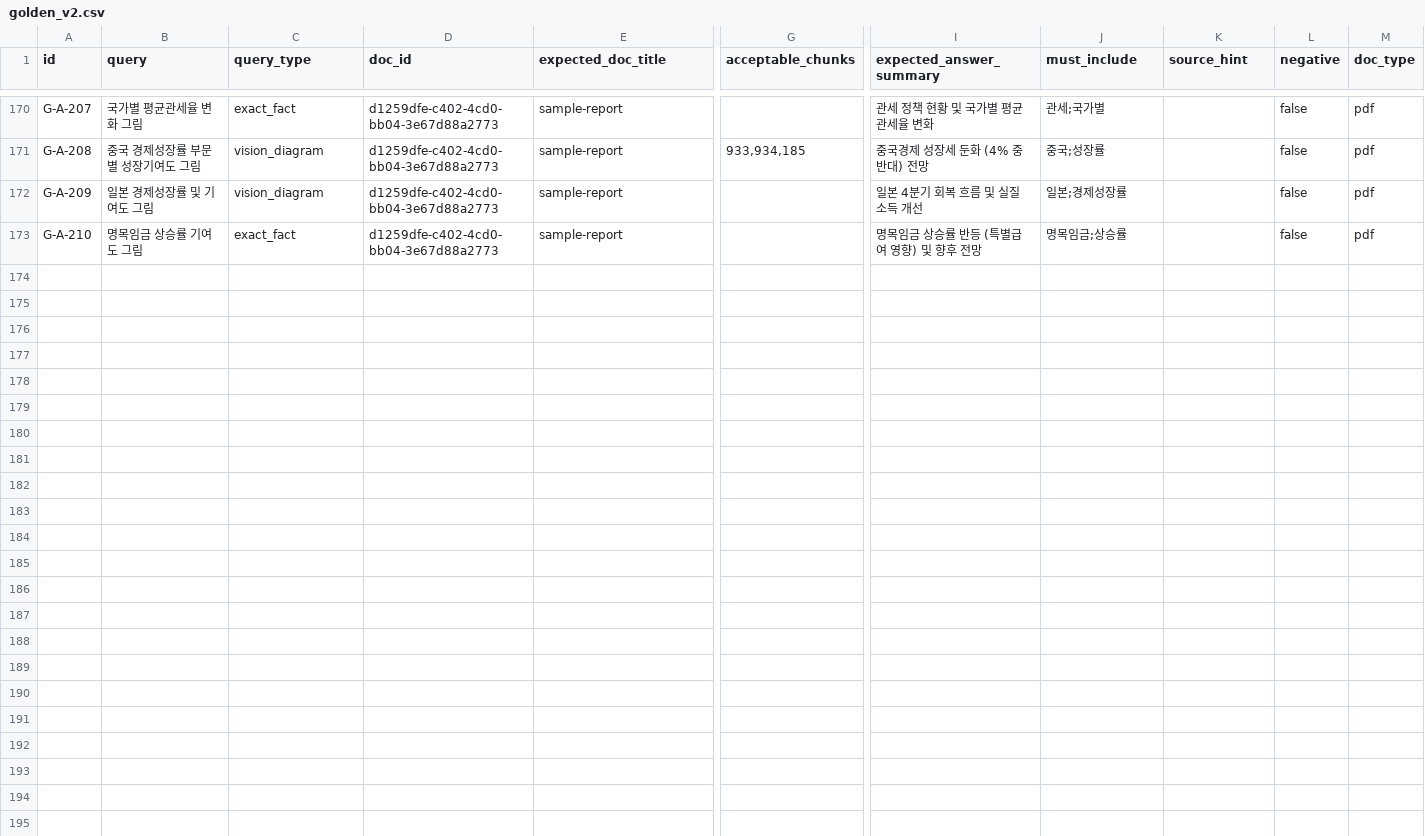
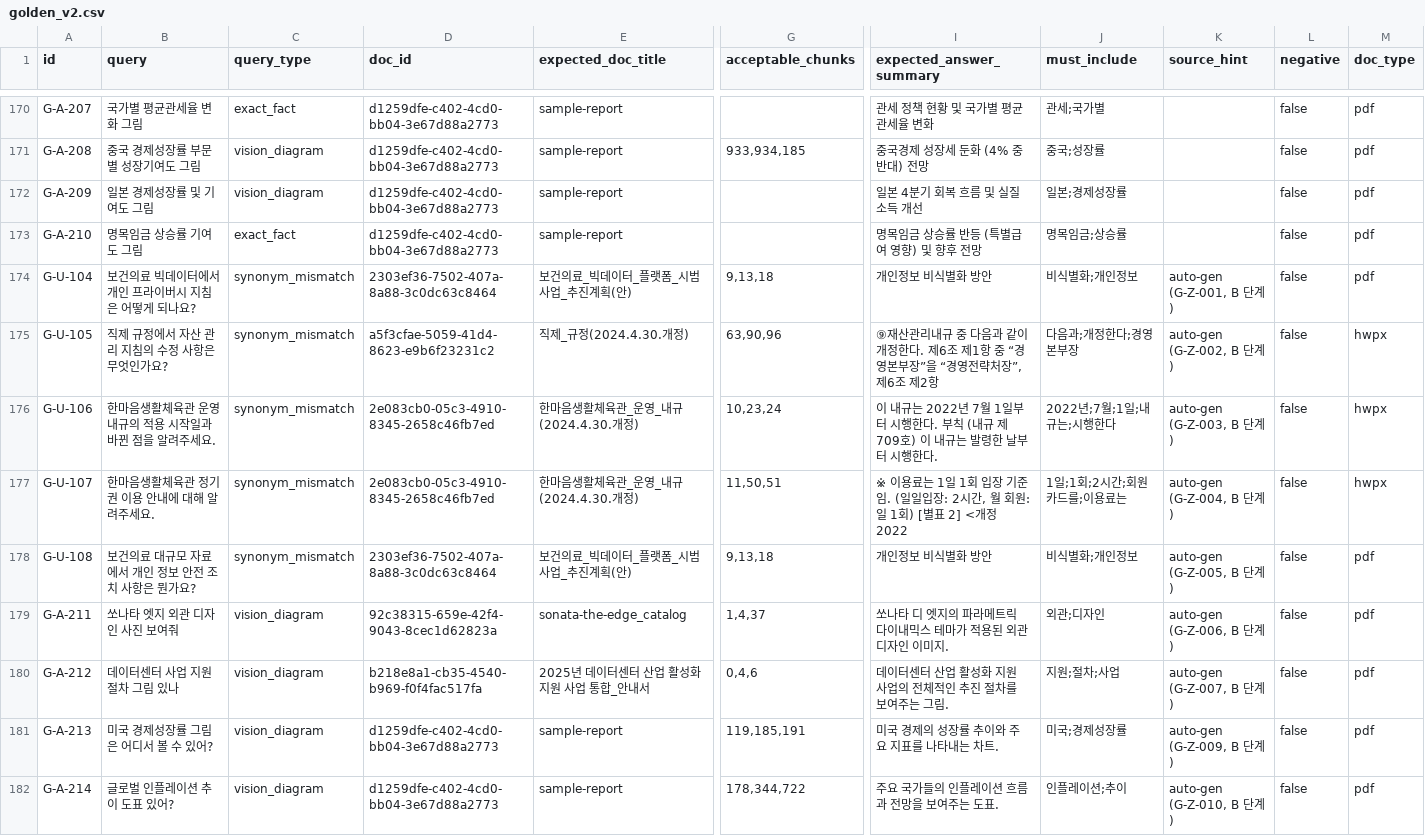
Before and after one commit to woongminKi/Jet-Rag, a CSV file: evals/golden_v2.csv, drawn as a sheet; only a part is shown, gaps mark what is left out; rows hold the shown columns only; the diff names each change by its address in the sheet, - before the commit and + after, or states it on an @@ line.

Commit message:
feat(evals): golden v2 +9 row — minority qtype 자동 확장 review/add
B 단계 산출 10 candidates 의 자동 review 후 golden_v2.csv 에 9 row append.
v1 (/search HTTP) 는 BGE-M3 HF API timeout (180s+retry 후에도 실패,
한계 #3/#8/#12 정합) 으로 전수 실패 → v2 pivot (Supabase chunks 직접
ILIKE keyword 매칭, 외부 API 호출 0).

신규 row (172 → 181 total):
- synonym_mismatch 4 → 9 (G-U-104~108)
- vision_diagram 6 → 10 (G-A-211~214)
- G-Z-008 (직제규정 조직도) drop — must_include keyword DB 매칭 0건
  → LLM hallucination 자동 검증 사례

acceptable_chunks 자동 = ILIKE top-3 chunk_idx (사용자 사후 정정 가능).
source_hint 에 'auto-gen (G-Z-XXX, B 단계)' 명시 (계보 추적).

CSV schema 14 컬럼 무결성 ✅, 단위 테스트 800 OK / 회귀 0.
누적 cost (이번 세션) 변동 0 (DB 직접 query).

다음 1순위 = RAGAS n=30 재측정 (사용자 cost ~$0.05~0.10 승인 필요).

```diff
--- a/evals/golden_v2.csv
+++ b/evals/golden_v2.csv
+row 174: G-U-104 | 보건의료 빅데이터에서 개인 프라이버시 지침은 어떻게 되나요? | synonym_mismatch | 2303ef36-7502-407a-8a88-3c0dc63c8464 | 보건의료_빅데이터_플랫폼_시범사업_추진계획(안) | 9,13,18 | 개인정보 비식별화 방안 | 비식별화;개인정보 | auto-gen (G-Z-001, B 단계) | false | pdf
+row 175: G-U-105 | 직제 규정에서 자산 관리 지침의 수정 사항은 무엇인가요? | synonym_mismatch | a5f3cfae-5059-41d4-8623-e9b6f23231c2 | 직제_규정(2024.4.30.개정) | 63,90,96 | ⑨재산관리내규 중 다음과 같이 개정한다. 제6조 제1항 중 “경영본부장”을 “경영전략처장”, 제6조 제2항 | 다음과;개정한다;경영본부장 | auto-gen (G-Z-002, B 단계) | false | hwpx
+row 176: G-U-106 | 한마음생활체육관 운영 내규의 적용 시작일과 바뀐 점을 알려주세요. | synonym_mismatch | 2e083cb0-05c3-4910-8345-2658c46fb7ed | 한마음생활체육관_운영_내규(2024.4.30.개정) | 10,23,24 | 이 내규는 2022년 7월 1일부터 시행한다. 부칙 (내규 제709호) 이 내규는 발령한 날부터 시행한다. | 2022년;7월;1일;내규는;시행한다 | auto-gen (G-Z-003, B 단계) | false | hwpx
+row 177: G-U-107 | 한마음생활체육관 정기권 이용 안내에 대해 알려주세요. | synonym_mismatch | 2e083cb0-05c3-4910-8345-2658c46fb7ed | 한마음생활체육관_운영_내규(2024.4.30.개정) | 11,50,51 | ※ 이용료는 1일 1회 입장 기준임. (일일입장: 2시간, 월 회원: 일 1회) [별표 2] <개정 2022 | 1일;1회;2시간;회원카드를;이용료는 | auto-gen (G-Z-004, B 단계) | false | hwpx
+row 178: G-U-108 | 보건의료 대규모 자료에서 개인 정보 안전 조치 사항은 뭔가요? | synonym_mismatch | 2303ef36-7502-407a-8a88-3c0dc63c8464 | 보건의료_빅데이터_플랫폼_시범사업_추진계획(안) | 9,13,18 | 개인정보 비식별화 방안 | 비식별화;개인정보 | auto-gen (G-Z-005, B 단계) | false | pdf
+row 179: G-A-211 | 쏘나타 엣지 외관 디자인 사진 보여줘 | vision_diagram | 92c38315-659e-42f4-9043-8cec1d62823a | sonata-the-edge_catalog | 1,4,37 | 쏘나타 디 엣지의 파라메트릭 다이내믹스 테마가 적용된 외관 디자인 이미지. | 외관;디자인 | auto-gen (G-Z-006, B 단계) | false | pdf
+row 180: G-A-212 | 데이터센터 사업 지원 절차 그림 있나 | vision_diagram | b218e8a1-cb35-4540-b969-f0f4fac517fa | 2025년 데이터센터 산업 활성화 지원 사업 통합_안내서 | 0,4,6 | 데이터센터 산업 활성화 지원 사업의 전체적인 추진 절차를 보여주는 그림. | 지원;절차;사업 | auto-gen (G-Z-007, B 단계) | false | pdf
+row 181: G-A-213 | 미국 경제성장률 그림은 어디서 볼 수 있어? | vision_diagram | d1259dfe-c402-4cd0-bb04-3e67d88a2773 | sample-report | 119,185,191 | 미국 경제의 성장률 추이와 주요 지표를 나타내는 차트. | 미국;경제성장률 | auto-gen (G-Z-009, B 단계) | false | pdf
+row 182: G-A-214 | 글로벌 인플레이션 추이 도표 있어? | vision_diagram | d1259dfe-c402-4cd0-bb04-3e67d88a2773 | sample-report | 178,344,722 | 주요 국가들의 인플레이션 흐름과 전망을 보여주는 도표. | 인플레이션;추이 | auto-gen (G-Z-010, B 단계) | false | pdf
```
Also changed, not shown: 1 other file.
